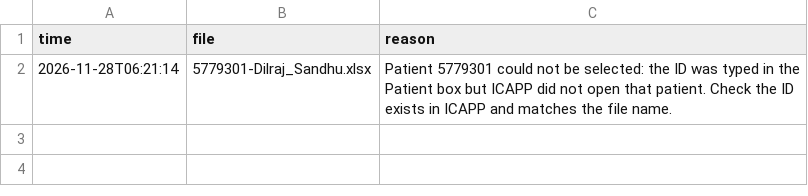
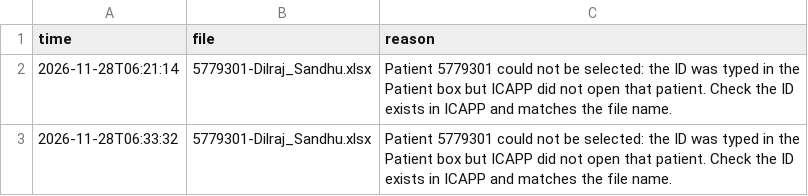
Before and after one commit to nuhagulamth/Report_Automation_wo_gd, a CSV file: error/reasons.csv, drawn as a sheet; the diff names each change by its address in the sheet, - before the commit and + after, or states it on an @@ line.

```diff
--- a/error/reasons.csv
+++ b/error/reasons.csv
+row 3: 2026-11-28T06:33:32 | 5779301-Dilraj_Sandhu.xlsx | Patient 5779301 could not be selected: the ID was typed in the Patient box but ICAPP did not open that patient. Check the ID exists in ICAPP and matches the file name.
```
Also changed, not shown: 2 other files.
